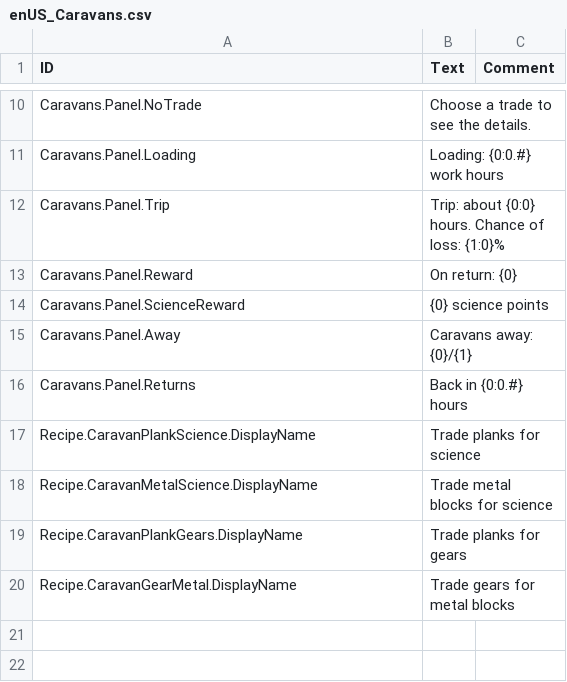
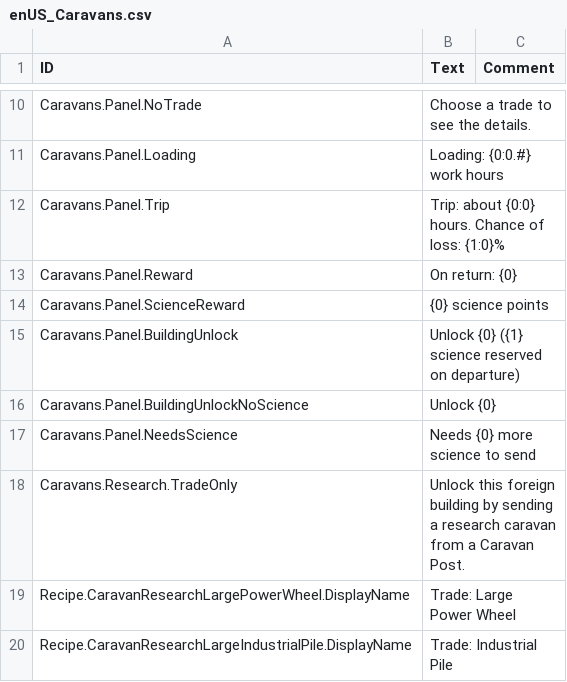
Before and after one commit to acasperw/timberborn-mod-caravans, a CSV file: Data/Localizations/enUS_Caravans.csv, drawn as a sheet; only a part is shown, gaps mark what is left out; the shorter side is filled out with more unchanged rows; the diff covers the shown part only.

Commit message:
feat: Enhance Caravan functionality with new research mechanics and unlockable buildings

```diff
--- a/Data/Localizations/enUS_Caravans.csv
+++ b/Data/Localizations/enUS_Caravans.csv
@@ -14 +14,7 @@ Caravans.Panel.Reward,On return: {0},
 Caravans.Panel.ScienceReward,{0} science points,
+Caravans.Panel.BuildingUnlock,Unlock {0} ({1} science reserved on departure),
+Caravans.Panel.BuildingUnlockNoScience,Unlock {0},
+Caravans.Panel.NeedsScience,Needs {0} more science to send,
+Caravans.Research.TradeOnly,Unlock this foreign building by sending a research caravan from a Caravan Post.,
+Recipe.CaravanResearchLargePowerWheel.DisplayName,Trade: Large Power Wheel,
+Recipe.CaravanResearchLargeIndustrialPile.DisplayName,Trade: Industrial Pile,
```
Also changed, not shown: 3 added rows and 1 edited cell elsewhere in this file, 15 other files.
